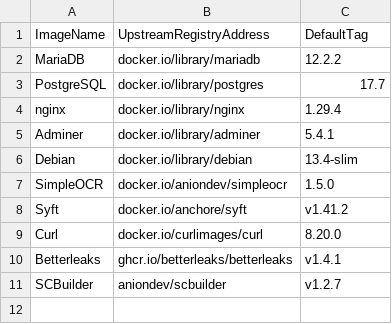
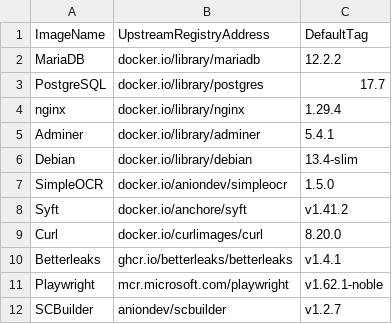
Before and after one commit to anionDevelopment/OpenDMS, a CSV file: .ScriptCollection/OCIImages/ImageDefinition.csv, drawn as a sheet; the diff names each change by its address in the sheet, - before the commit and + after, or states it on an @@ line.

```diff
--- a/.ScriptCollection/OCIImages/ImageDefinition.csv
+++ b/.ScriptCollection/OCIImages/ImageDefinition.csv
+row 11: Playwright | mcr.microsoft.com/playwright | v1.62.1-noble
```
Also changed, not shown: 21 other files.
